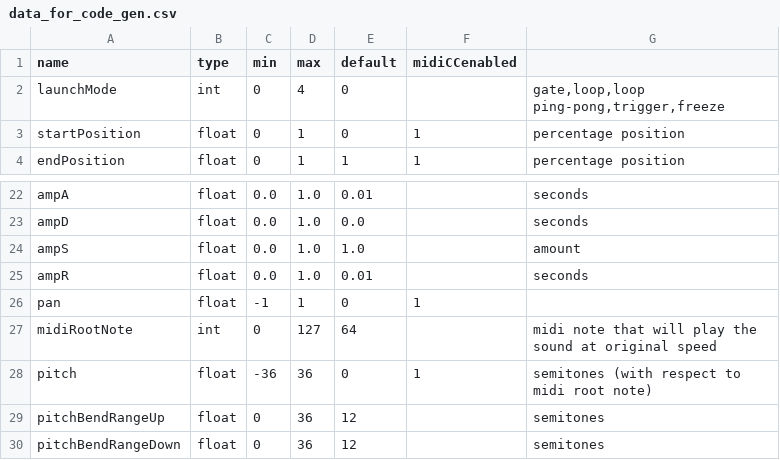
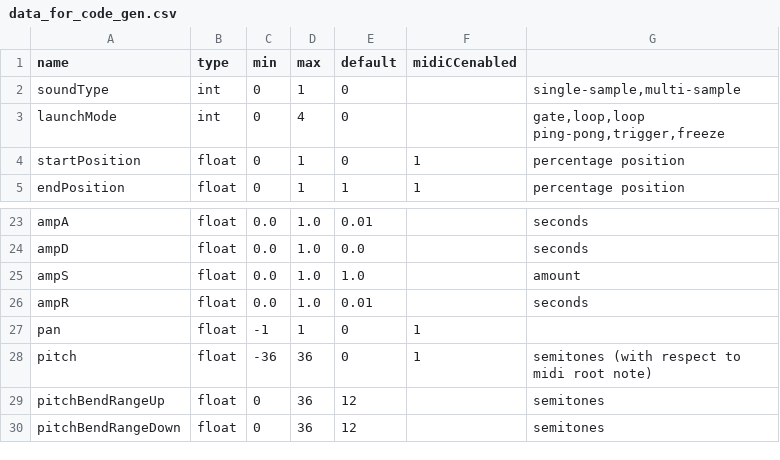
Before and after one commit to ffont/source, a CSV file: SourceSampler/data_for_code_gen.csv, drawn as a sheet; only a part is shown, gaps mark what is left out; removed rows and columns are numbered as before the commit, all else as after; the diff names each change by its address in the sheet, - before the commit and + after, or states it on an @@ line.

Commit message:
Move midirootnote to SourceSamplerSound

```diff
--- a/SourceSampler/data_for_code_gen.csv
+++ b/SourceSampler/data_for_code_gen.csv
+row 2: soundType | int | 0 | 1 | 0 |  | single-sample,multi-sample
-row 27: midiRootNote | int | 0 | 127 | 64 |  | midi note that will play the sound at original speed
```
Also changed, not shown: 7 other files.
